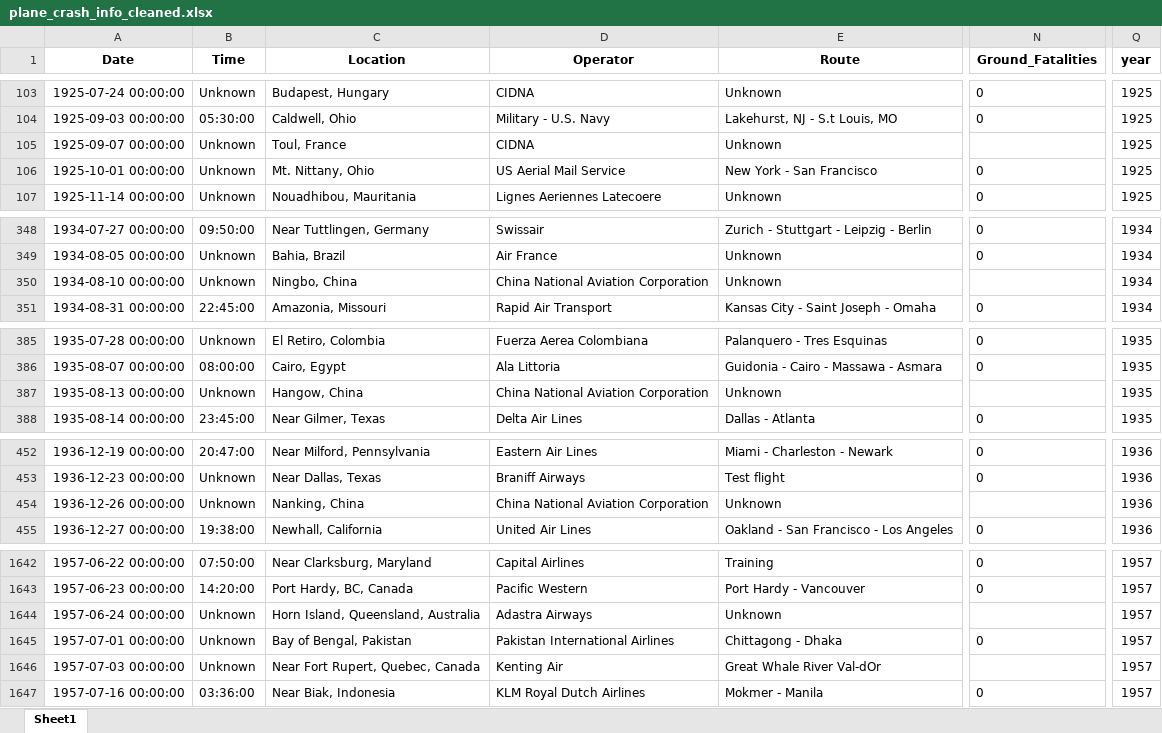
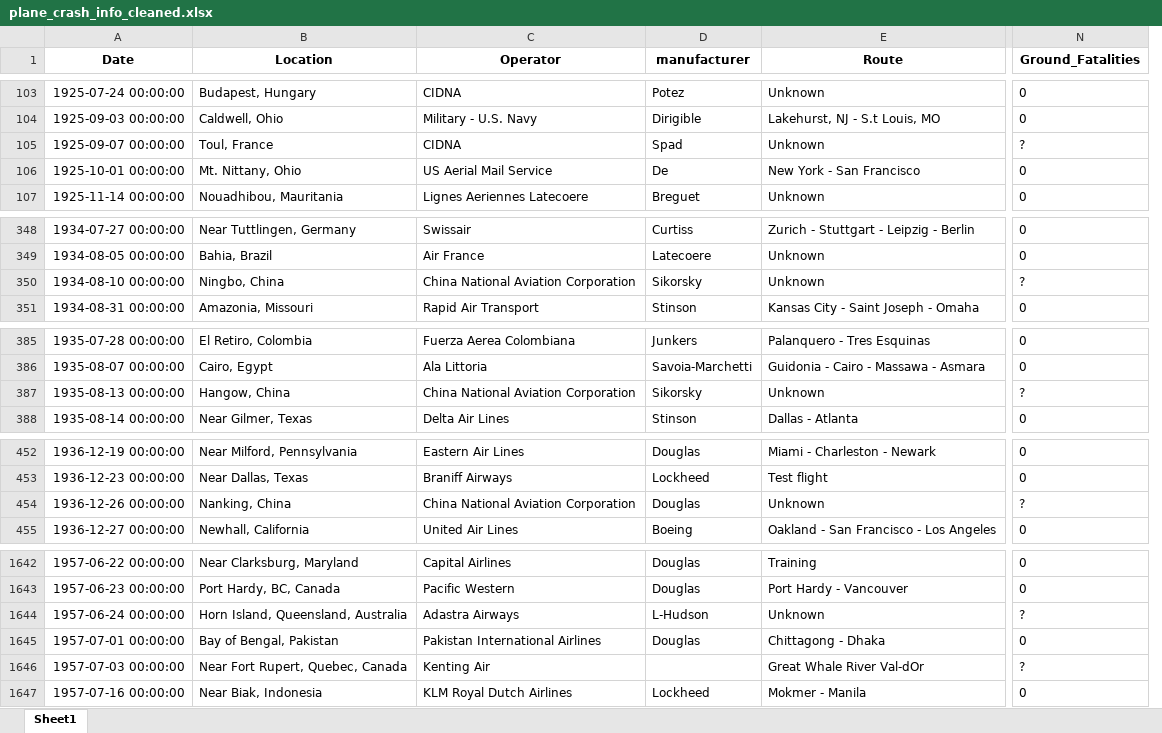
Before and after one commit to marxio09dio/Airplanes-Crashes-Study, an Excel workbook: Data/plane_crash_info_cleaned.xlsx, sheet Sheet1, drawn as a sheet; only a part is shown, gaps mark what is left out; values as stored, in another font and other column widths than the file's, no borders; removed rows and columns are numbered as before the commit, all else as after; the diff covers the shown part only; the diff names each change by its address in the sheet, - before the commit and + after, or states it on an @@ line.

```diff
--- a/Data/plane_crash_info_cleaned.xlsx (sheet Sheet1)
+++ b/Data/plane_crash_info_cleaned.xlsx (sheet Sheet1)
-column B (Time), rows 103-107: Unknown | 05:30:00 | Unknown | Unknown | Unknown; rows 348-351: 09:50:00 | Unknown | Unknown | 22:45:00; rows 385-388: Unknown | 08:00:00 | Unknown | 23:45:00; rows 452-455: 20:47:00 | Unknown | Unknown | 19:38:00; rows 1642-1647: 07:50:00 | 14:20:00 | Unknown | Unknown | Unknown | 03:36:00
+column D (manufacturer), rows 103-107: Potez | Dirigible | Spad | De | Breguet; rows 348-351: Curtiss | Latecoere | Sikorsky | Stinson; rows 385-388: Junkers | Savoia-Marchetti | Sikorsky | Stinson; rows 452-455: Douglas | Lockheed | Douglas | Boeing; rows 1642-1647: Douglas | Douglas | L-Hudson | Douglas |  | Lockheed
-column Q (year), rows 103-107: all 1925; rows 348-351: all 1934; rows 385-388: all 1935; rows 452-455: all 1936; rows 1642-1647: all 1957
-N105 (Ground_Fatalities): (empty)
+N105 (Ground_Fatalities): ?
-N350 (Ground_Fatalities): (empty)
+N350 (Ground_Fatalities): ?
-N387 (Ground_Fatalities): (empty)
+N387 (Ground_Fatalities): ?
-N454 (Ground_Fatalities): (empty)
+N454 (Ground_Fatalities): ?
-N1644 (Ground_Fatalities): (empty)
+N1644 (Ground_Fatalities): ?
-N1646 (Ground_Fatalities): (empty)
+N1646 (Ground_Fatalities): ?
```
Also changed, not shown: 39 edited cells elsewhere in this sheet, 3 other files.
